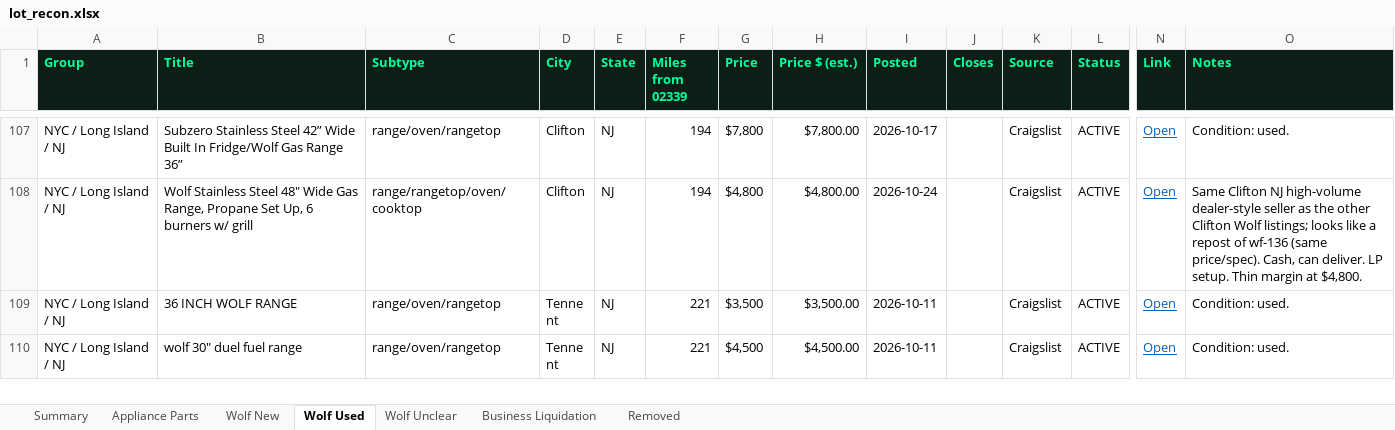
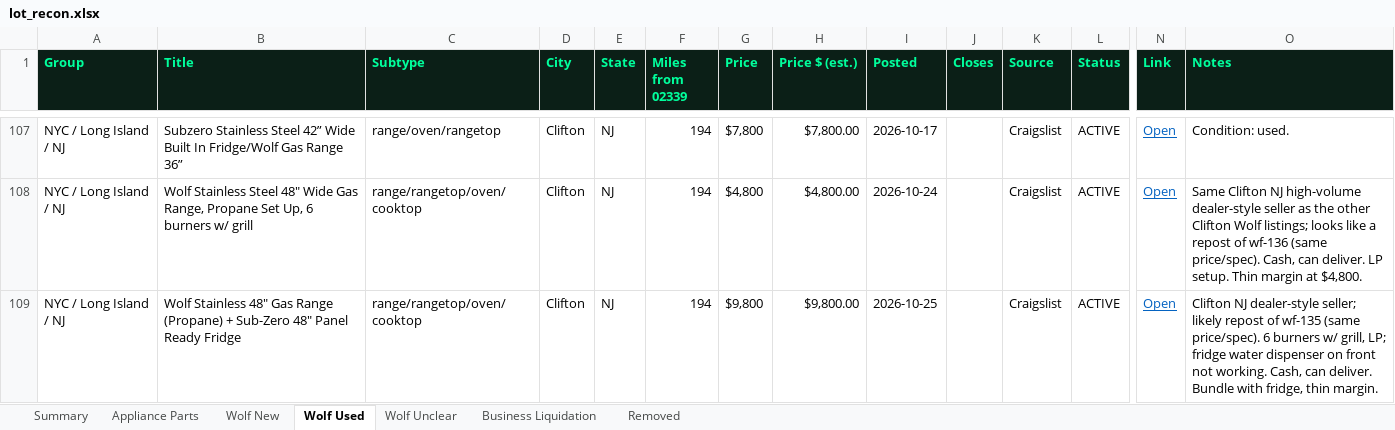
Before and after one commit to theequipmentpark/lot-recon, an Excel workbook: lot_recon.xlsx, sheet Wolf Used, drawn as a sheet; only a part is shown, gaps mark what is left out; the shorter side is filled out with more unchanged rows; values as stored, in another font and other column widths than the file's, no borders; rows hold the shown columns only; the diff covers the shown part only; the diff names each change by its address in the sheet, - before the commit and + after, or states it on an @@ line.

Commit message:
Lot Recon update 2026-10-25 11am ET: +2 Wolf Clifton NJ range bundles

```diff
--- a/lot_recon.xlsx (sheet Wolf Used)
+++ b/lot_recon.xlsx (sheet Wolf Used)
+row 109: NYC / Long Island / NJ | Wolf Stainless 48" Gas Range (Propane) + Sub-Zero 48" Panel Ready Fridge | range/rangetop/oven/cooktop | Clifton | NJ | 194 | $9,800 | $9,800.00 | 2026-10-25 |  | Craigslist | ACTIVE | Open | Clifton NJ dealer-style seller; likely repost of wf-135 (same price/spec). 6 burners w/ grill, LP; fridge water dispenser on front not working. Cash, can deliver. Bundle with fridge, thin margin.
```
Also changed, not shown: 1 added row and 3 edited cells elsewhere in this sheet, sheet Removed, sheet Summary, sheet Business Liquidation, 1 other file.
